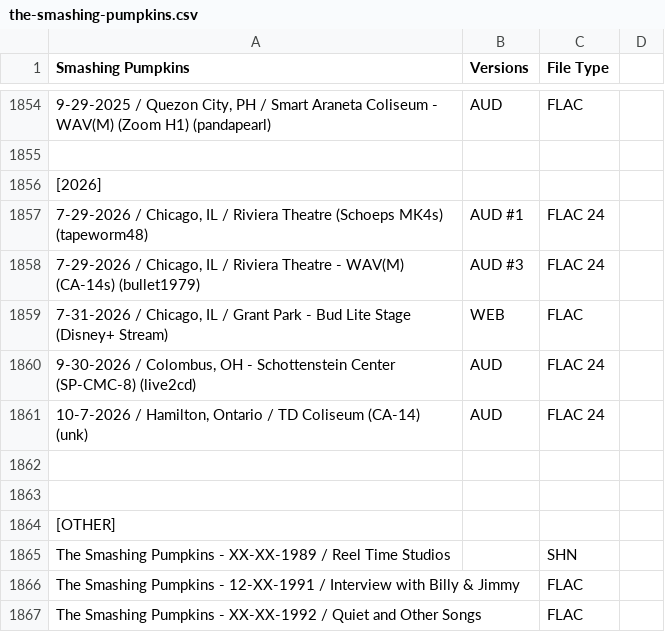
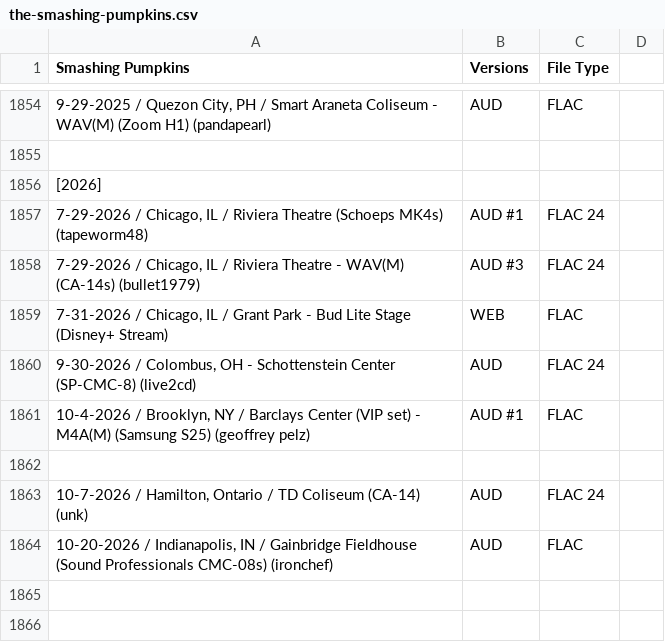
Before and after one commit to dudethatsclassic/shynomi-archive, a CSV file: artists/the-smashing-pumpkins.csv, drawn as a sheet; only a part is shown, gaps mark what is left out; the shorter side is filled out with more unchanged rows; the diff names each change by its address in the sheet, - before the commit and + after, or states it on an @@ line.

Commit message:
Auto-export CSV: THE SMASHING PUMPKINS

```diff
--- a/artists/the-smashing-pumpkins.csv
+++ b/artists/the-smashing-pumpkins.csv
+row 1861: 10-4-2026 / Brooklyn, NY / Barclays Center (VIP set) - M4A(M) (Samsung S25) (geoffrey pelz) | AUD #1 | FLAC
+row 1862: (empty)
+row 1864: 10-20-2026 / Indianapolis, IN / Gainbridge Fieldhouse (Sound Professionals CMC-08s) (ironchef) | AUD | FLAC
```
